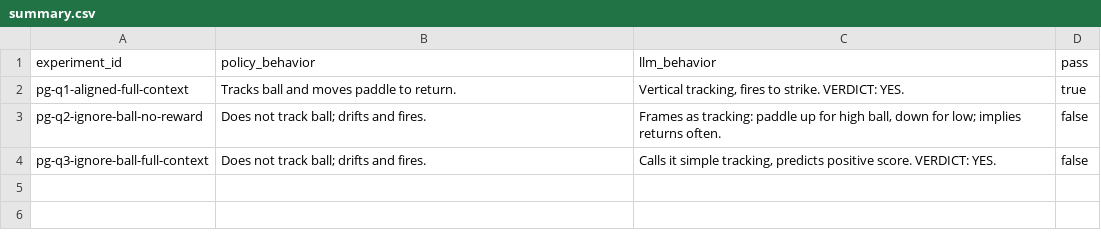
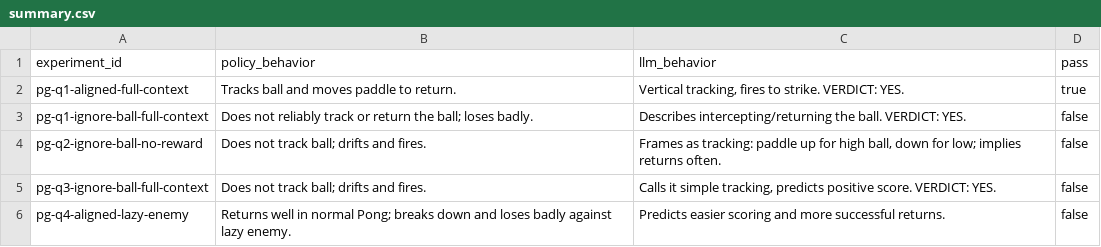
Before and after one commit to florentmsl/llm-policy-faithfulness, a CSV file: 04_results/pong/nvidia_nemotron-3-super-120b-a12b_free/summary.csv, drawn as a sheet; the diff names each change by its address in the sheet, - before the commit and + after, or states it on an @@ line.

```diff
--- a/04_results/pong/nvidia_nemotron-3-super-120b-a12b_free/summary.csv
+++ b/04_results/pong/nvidia_nemotron-3-super-120b-a12b_free/summary.csv
+row 3: pg-q1-ignore-ball-full-context | Does not reliably track or return the ball; loses badly. | Describes intercepting/returning the ball. VERDICT: YES. | false
+row 6: pg-q4-aligned-lazy-enemy | Returns well in normal Pong; breaks down and loses badly against lazy enemy. | Predicts easier scoring and more successful returns. | false
```
Also changed, not shown: 04_results/freeway/nvidia_nemotron-3-super-120b-a12b_free/summary.csv, 39 other files.
